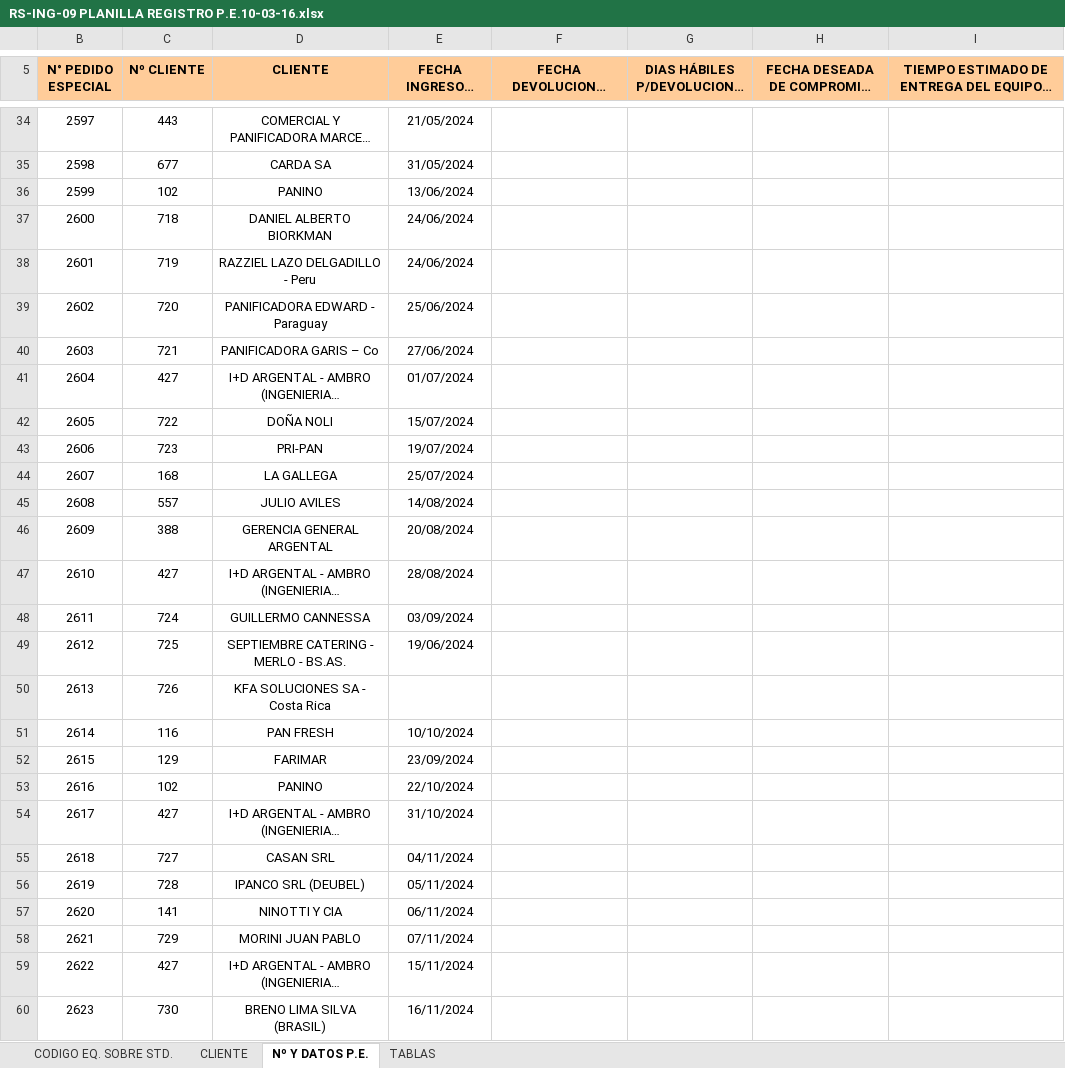
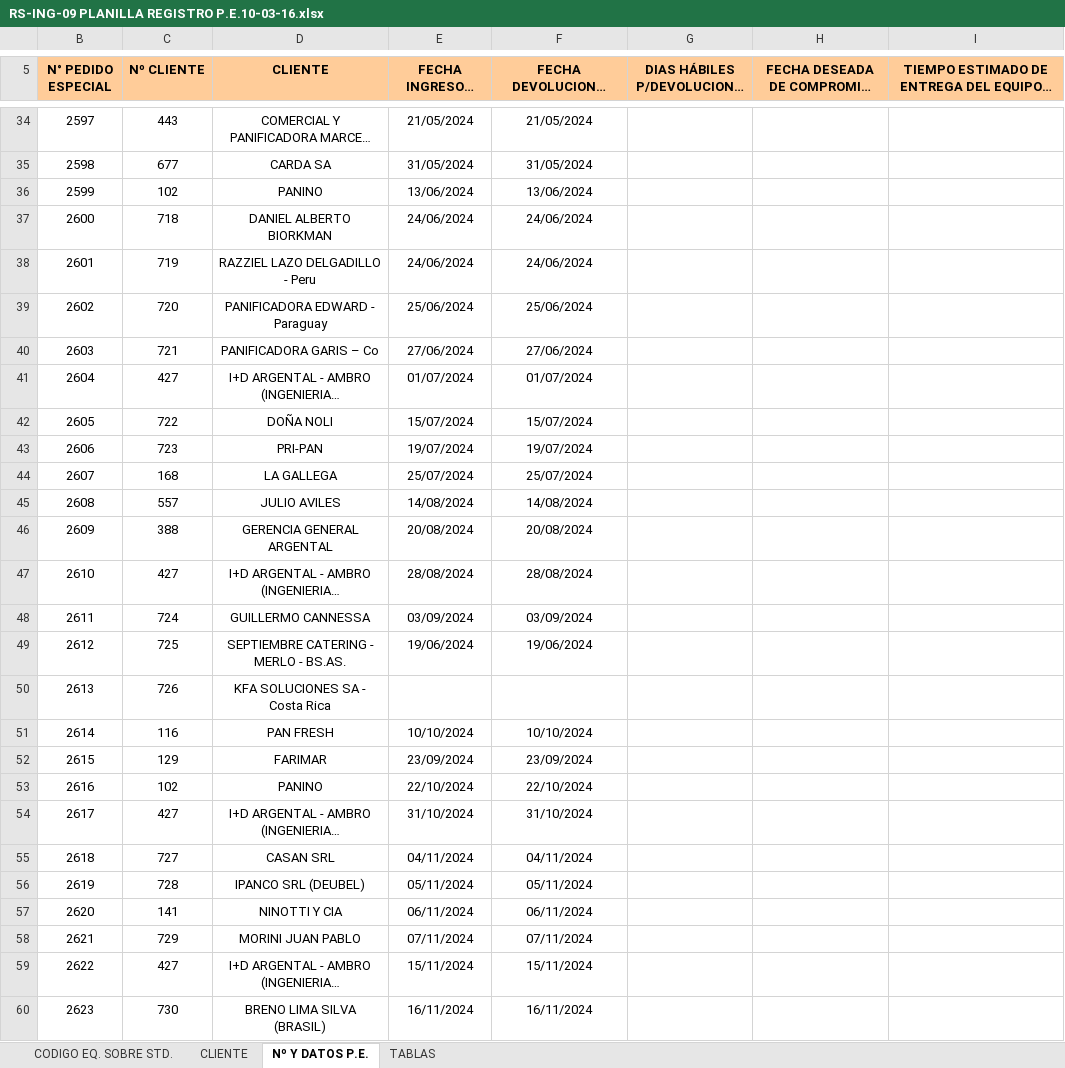
Before and after one commit to aid-austral-2025/trabajo-final-tomasdelbo, an Excel workbook: datos_crudos/RS-ING-09 PLANILLA REGISTRO P.E.10-03-16.xlsx, sheet Nº Y DATOS P.E., drawn as a sheet; only a part is shown, gaps mark what is left out; long unchanged cells end in …; values as stored, in another font and other column widths than the file's, no borders; charts and pictures and conditional formats not drawn; the diff covers the shown part only; the diff names each change by its address in the sheet, - before the commit and + after, or states it on an @@ line.

```diff
--- a/datos_crudos/RS-ING-09 PLANILLA REGISTRO P.E.10-03-16.xlsx (sheet Nº Y DATOS P.E.)
+++ b/datos_crudos/RS-ING-09 PLANILLA REGISTRO P.E.10-03-16.xlsx (sheet Nº Y DATOS P.E.)
-F34 (FECHA DEVOLUCION A VENTAS/COSTOS): (empty)
+F34 (FECHA DEVOLUCION A VENTAS/COSTOS): 21/05/2024
-F35 (FECHA DEVOLUCION A VENTAS/COSTOS): (empty)
+F35 (FECHA DEVOLUCION A VENTAS/COSTOS): 31/05/2024
-F36 (FECHA DEVOLUCION A VENTAS/COSTOS): (empty)
+F36 (FECHA DEVOLUCION A VENTAS/COSTOS): 13/06/2024
-F37:F38 (FECHA DEVOLUCION A VENTAS/COSTOS): (empty)
+F37:F38 (FECHA DEVOLUCION A VENTAS/COSTOS): 24/06/2024
-F39 (FECHA DEVOLUCION A VENTAS/COSTOS): (empty)
+F39 (FECHA DEVOLUCION A VENTAS/COSTOS): 25/06/2024
-F40 (FECHA DEVOLUCION A VENTAS/COSTOS): (empty)
+F40 (FECHA DEVOLUCION A VENTAS/COSTOS): 27/06/2024
-F41 (FECHA DEVOLUCION A VENTAS/COSTOS): (empty)
+F41 (FECHA DEVOLUCION A VENTAS/COSTOS): 01/07/2024
-F42 (FECHA DEVOLUCION A VENTAS/COSTOS): (empty)
+F42 (FECHA DEVOLUCION A VENTAS/COSTOS): 15/07/2024
-F43 (FECHA DEVOLUCION A VENTAS/COSTOS): (empty)
+F43 (FECHA DEVOLUCION A VENTAS/COSTOS): 19/07/2024
-F44 (FECHA DEVOLUCION A VENTAS/COSTOS): (empty)
+F44 (FECHA DEVOLUCION A VENTAS/COSTOS): 25/07/2024
-F45 (FECHA DEVOLUCION A VENTAS/COSTOS): (empty)
+F45 (FECHA DEVOLUCION A VENTAS/COSTOS): 14/08/2024
-F46 (FECHA DEVOLUCION A VENTAS/COSTOS): (empty)
+F46 (FECHA DEVOLUCION A VENTAS/COSTOS): 20/08/2024
-F47 (FECHA DEVOLUCION A VENTAS/COSTOS): (empty)
+F47 (FECHA DEVOLUCION A VENTAS/COSTOS): 28/08/2024
-F48 (FECHA DEVOLUCION A VENTAS/COSTOS): (empty)
+F48 (FECHA DEVOLUCION A VENTAS/COSTOS): 03/09/2024
-F49 (FECHA DEVOLUCION A VENTAS/COSTOS): (empty)
+F49 (FECHA DEVOLUCION A VENTAS/COSTOS): 19/06/2024
-F51 (FECHA DEVOLUCION A VENTAS/COSTOS): (empty)
+F51 (FECHA DEVOLUCION A VENTAS/COSTOS): 10/10/2024
-F52 (FECHA DEVOLUCION A VENTAS/COSTOS): (empty)
+F52 (FECHA DEVOLUCION A VENTAS/COSTOS): 23/09/2024
-F53 (FECHA DEVOLUCION A VENTAS/COSTOS): (empty)
+F53 (FECHA DEVOLUCION A VENTAS/COSTOS): 22/10/2024
-F54 (FECHA DEVOLUCION A VENTAS/COSTOS): (empty)
+F54 (FECHA DEVOLUCION A VENTAS/COSTOS): 31/10/2024
-F55 (FECHA DEVOLUCION A VENTAS/COSTOS): (empty)
+F55 (FECHA DEVOLUCION A VENTAS/COSTOS): 04/11/2024
-F56 (FECHA DEVOLUCION A VENTAS/COSTOS): (empty)
+F56 (FECHA DEVOLUCION A VENTAS/COSTOS): 05/11/2024
-F57 (FECHA DEVOLUCION A VENTAS/COSTOS): (empty)
+F57 (FECHA DEVOLUCION A VENTAS/COSTOS): 06/11/2024
-F58 (FECHA DEVOLUCION A VENTAS/COSTOS): (empty)
+F58 (FECHA DEVOLUCION A VENTAS/COSTOS): 07/11/2024
-F59 (FECHA DEVOLUCION A VENTAS/COSTOS): (empty)
+F59 (FECHA DEVOLUCION A VENTAS/COSTOS): 15/11/2024
-F60 (FECHA DEVOLUCION A VENTAS/COSTOS): (empty)
+F60 (FECHA DEVOLUCION A VENTAS/COSTOS): 16/11/2024
```
Also changed, not shown: 78 edited cells and cell formats elsewhere in this sheet, 10 other files.
